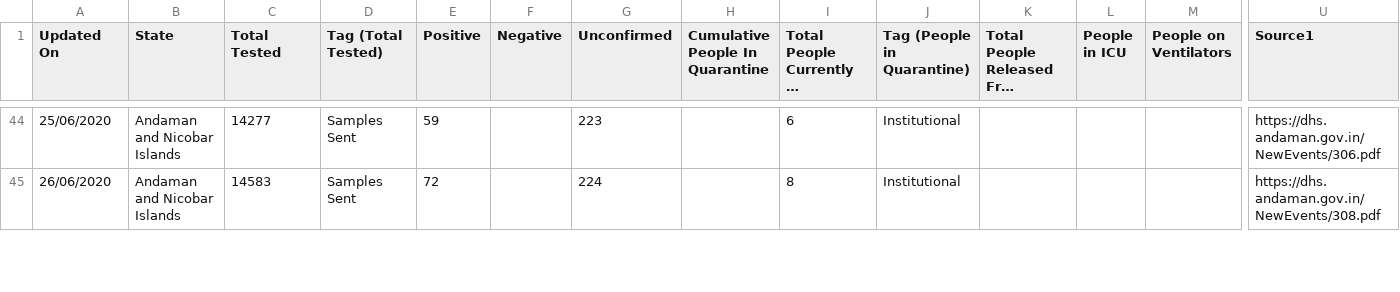
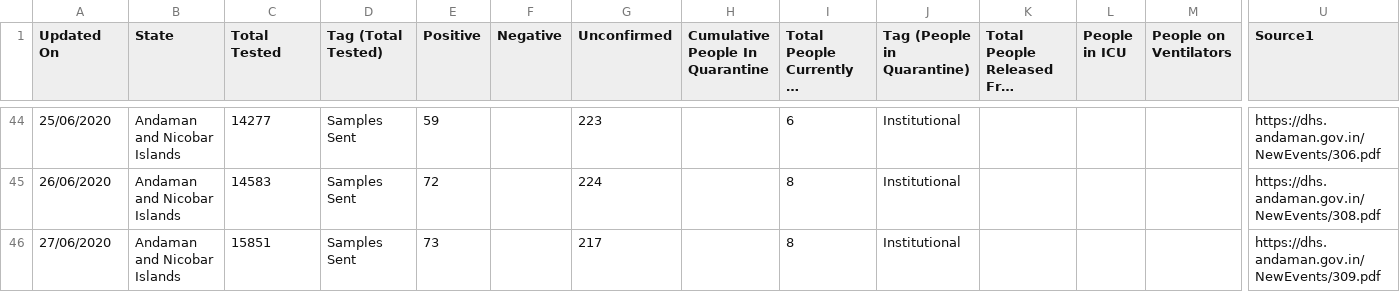
Before and after one commit to maaz619/api, a CSV file: csv/2020-06-29/statewise_tested_numbers_data.csv, drawn as a sheet; only a part is shown, gaps mark what is left out; long unchanged cells end in …; rows hold the shown columns only; the diff covers the shown part only; the diff names each change by its address in the sheet, - before the commit and + after, or states it on an @@ line.

Commit message:
data updated on - Mon Jun 29 15:35:31 UTC 2020

```diff
--- a/csv/2020-06-29/statewise_tested_numbers_data.csv
+++ b/csv/2020-06-29/statewise_tested_numbers_data.csv
+row 46: 27/06/2020 | Andaman and Nicobar Islands | 15851 | Samples Sent | 73 |  | 217 |  | 8 | Institutional |  |  |  | https://dhs.andaman.gov.in/NewEvents/309.pdf
```
Also changed, not shown: 4 added rows and 1 edited cell elsewhere in this file, csv/2020-06-29/district_wise.csv, csv/2020-06-29/state_wise.csv, 25 other files.
